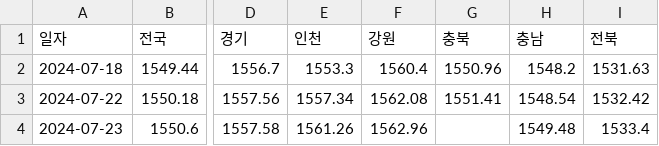
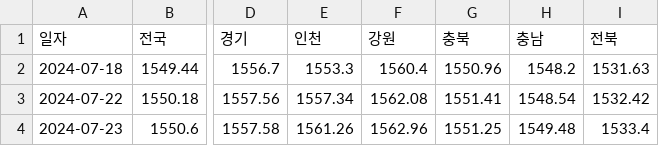
Before and after one commit to ssun-ko/price-monitoring-flutter, a CSV file: data/daily_oil_data.csv, drawn as a sheet; only a part is shown, gaps mark what is left out; the diff names each change by its address in the sheet, - before the commit and + after, or states it on an @@ line.

```diff
--- a/data/daily_oil_data.csv
+++ b/data/daily_oil_data.csv
-G4 (충북): (empty)
+G4 (충북): 1551.25
```
Also changed, not shown: 1 other file.
